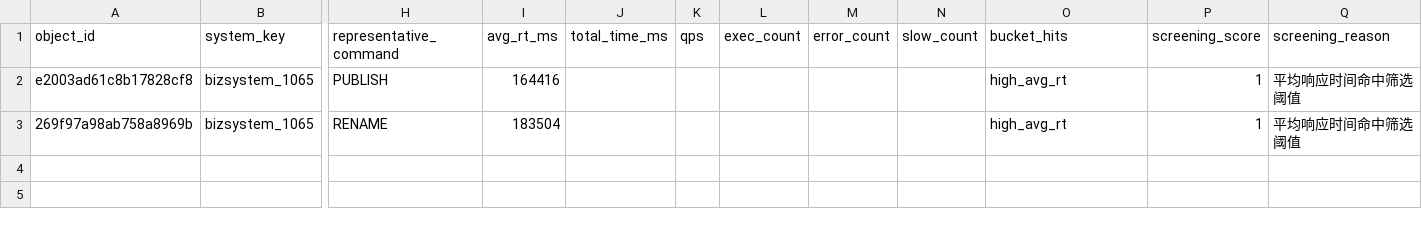
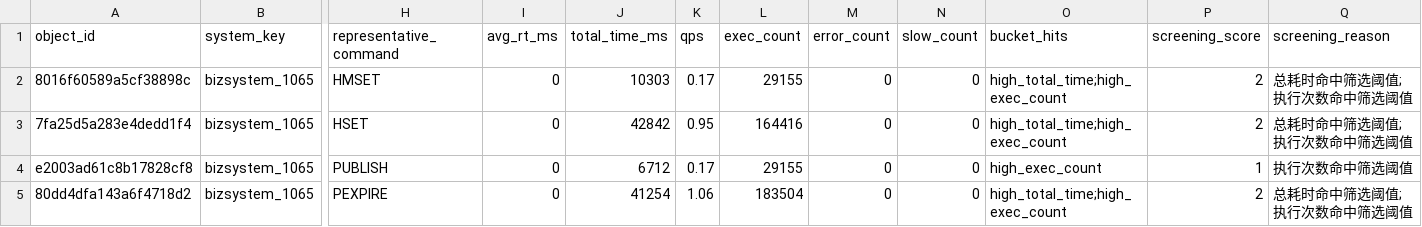
Before and after one commit to wrd233/tingyun, a CSV file: artifacts/monitored_systems/bizsystem_1065/2026-04-12-live-export-test-2210/diagnostics/02_master_tables/nosql_master.csv, drawn as a sheet; only a part is shown, gaps mark what is left out; removed rows and columns are numbered as before the commit, all else as after; rows hold the shown columns only; the diff names each change by its address in the sheet, - before the commit and + after, or states it on an @@ line.

```diff
--- a/artifacts/monitored_systems/bizsystem_1065/2026-04-12-live-export-test-2210/diagnostics/02_master_tables/nosql_master.csv
+++ b/artifacts/monitored_systems/bizsystem_1065/2026-04-12-live-export-test-2210/diagnostics/02_master_tables/nosql_master.csv
+row 2: 8016f60589a5cf38898c | bizsystem_1065 | HMSET | 0 | 10303 | 0.17 | 29155 | 0 | 0 | high_total_time;high_exec_count | 2 | 总耗时命中筛选阈值; 执行次数命中筛选阈值
+row 3: 7fa25d5a283e4dedd1f4 | bizsystem_1065 | HSET | 0 | 42842 | 0.95 | 164416 | 0 | 0 | high_total_time;high_exec_count | 2 | 总耗时命中筛选阈值; 执行次数命中筛选阈值
-I4 (avg_rt_ms): 164416
+I4 (avg_rt_ms): 0
-J4 (total_time_ms): (empty)
+J4 (total_time_ms): 6712
-K4 (qps): (empty)
+K4 (qps): 0.17
-L4 (exec_count): (empty)
+L4 (exec_count): 29155
-M4 (error_count): (empty)
+M4 (error_count): 0
-N4 (slow_count): (empty)
+N4 (slow_count): 0
-O4 (bucket_hits): high_avg_rt
+O4 (bucket_hits): high_exec_count
-Q4 (screening_reason): 平均响应时间命中筛选阈值
+Q4 (screening_reason): 执行次数命中筛选阈值
-row 3: 269f97a98ab758a8969b | bizsystem_1065 | RENAME | 183504 |  |  |  |  |  | high_avg_rt | 1 | 平均响应时间命中筛选阈值
+row 5: 80dd4dfa143a6f4718d2 | bizsystem_1065 | PEXPIRE | 0 | 41254 | 1.06 | 183504 | 0 | 0 | high_total_time;high_exec_count | 2 | 总耗时命中筛选阈值; 执行次数命中筛选阈值
```
Also changed, not shown: artifacts/monitored_systems/bizsystem_1065/2026-04-12-live-export-test-2210/diagnostics/01_prepared_tables/nosql_prepared.csv, artifacts/monitored_systems/bizsystem_1065/2026-04-12-live-export-test-2210/diagnostics/02_master_tables/sql_master.csv, 10 other files.
